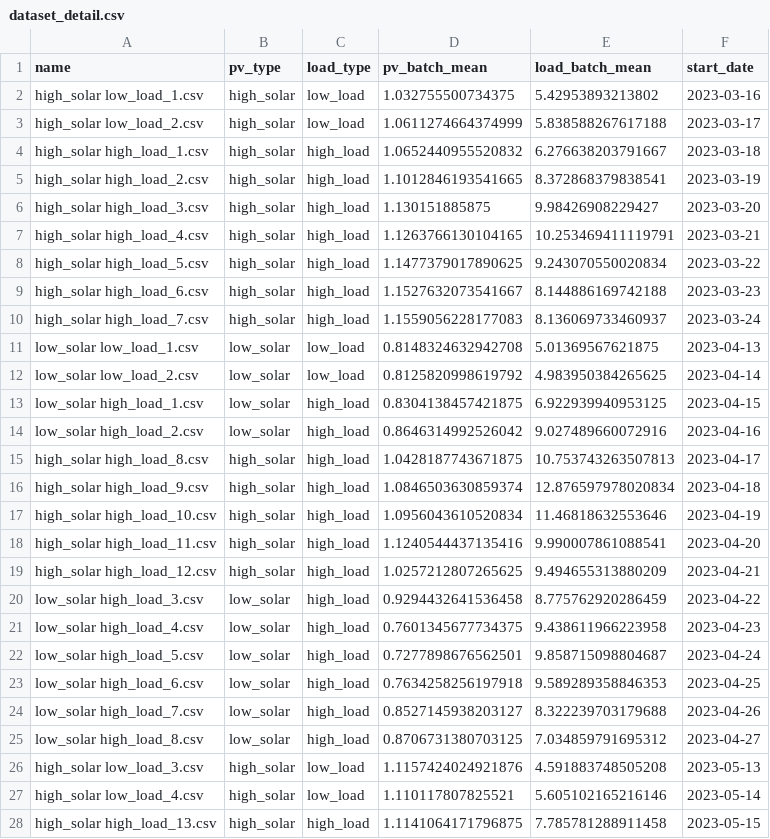
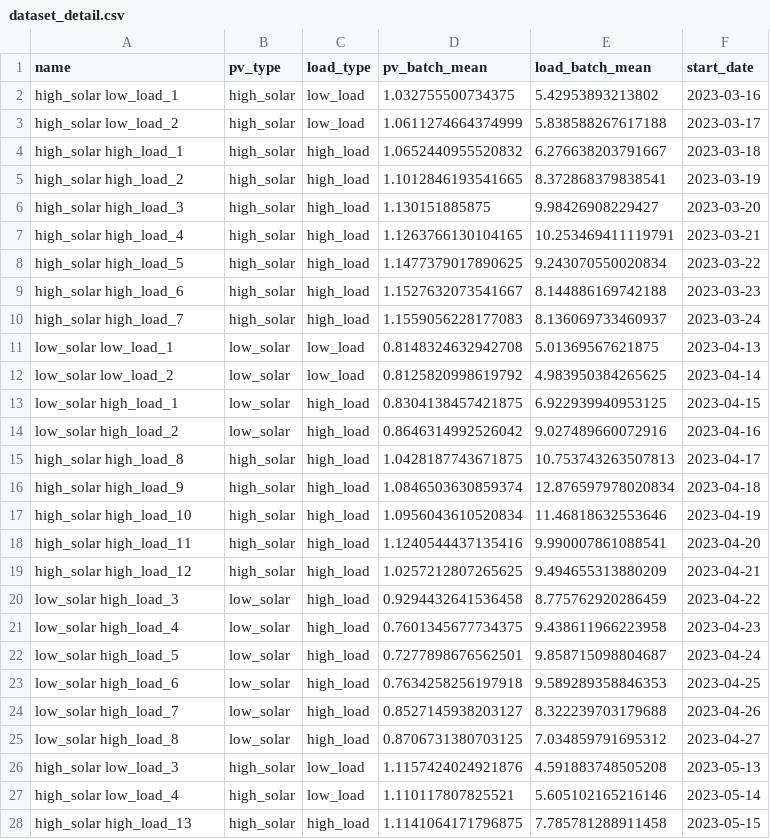
Before and after one commit to mycodereposit/Senior-prj, a CSV file: batch_dataset/dataset_detail.csv, drawn as a sheet; only a part is shown; the diff covers the shown part only.

```diff
--- a/batch_dataset/dataset_detail.csv
+++ b/batch_dataset/dataset_detail.csv
@@ -1,28 +1,28 @@
 name,pv_type,load_type,pv_batch_mean,load_batch_mean,start_date
-high_solar low_load_1.csv,high_solar,low_load,1.032755500734375,5.42953893213802,2023-03-16
-high_solar low_load_2.csv,high_solar,low_load,1.0611274664374999,5.838588267617188,2023-03-17
-high_solar high_load_1.csv,high_solar,high_load,1.0652440955520832,6.276638203791667,2023-03-18
-high_solar high_load_2.csv,high_solar,high_load,1.1012846193541665,8.372868379838541,2023-03-19
-high_solar high_load_3.csv,high_solar,high_load,1.130151885875,9.98426908229427,2023-03-20
-high_solar high_load_4.csv,high_solar,high_load,1.1263766130104165,10.253469411119791,2023-03-21
-high_solar high_load_5.csv,high_solar,high_load,1.1477379017890625,9.243070550020834,2023-03-22
-high_solar high_load_6.csv,high_solar,high_load,1.1527632073541667,8.144886169742188,2023-03-23
-high_solar high_load_7.csv,high_solar,high_load,1.1559056228177083,8.136069733460937,2023-03-24
-low_solar low_load_1.csv,low_solar,low_load,0.8148324632942708,5.01369567621875,2023-04-13
-low_solar low_load_2.csv,low_solar,low_load,0.8125820998619792,4.983950384265625,2023-04-14
-low_solar high_load_1.csv,low_solar,high_load,0.8304138457421875,6.922939940953125,2023-04-15
-low_solar high_load_2.csv,low_solar,high_load,0.8646314992526042,9.027489660072916,2023-04-16
-high_solar high_load_8.csv,high_solar,high_load,1.0428187743671875,10.753743263507813,2023-04-17
-high_solar high_load_9.csv,high_solar,high_load,1.0846503630859374,12.876597978020834,2023-04-18
-high_solar high_load_10.csv,high_solar,high_load,1.0956043610520834,11.46818632553646,2023-04-19
-high_solar high_load_11.csv,high_solar,high_load,1.1240544437135416,9.990007861088541,2023-04-20
-high_solar high_load_12.csv,high_solar,high_load,1.0257212807265625,9.494655313880209,2023-04-21
-low_solar high_load_3.csv,low_solar,high_load,0.9294432641536458,8.775762920286459,2023-04-22
-low_solar high_load_4.csv,low_solar,high_load,0.7601345677734375,9.438611966223958,2023-04-23
-low_solar high_load_5.csv,low_solar,high_load,0.7277898676562501,9.858715098804687,2023-04-24
-low_solar high_load_6.csv,low_solar,high_load,0.7634258256197918,9.589289358846353,2023-04-25
-low_solar high_load_7.csv,low_solar,high_load,0.8527145938203127,8.322239703179688,2023-04-26
-low_solar high_load_8.csv,low_solar,high_load,0.8706731380703125,7.034859791695312,2023-04-27
-high_solar low_load_3.csv,high_solar,low_load,1.1157424024921876,4.591883748505208,2023-05-13
-high_solar low_load_4.csv,high_solar,low_load,1.110117807825521,5.605102165216146,2023-05-14
-high_solar high_load_13.csv,high_solar,high_load,1.1141064171796875,7.785781288911458,2023-05-15
+high_solar low_load_1,high_solar,low_load,1.032755500734375,5.42953893213802,2023-03-16
+high_solar low_load_2,high_solar,low_load,1.0611274664374999,5.838588267617188,2023-03-17
+high_solar high_load_1,high_solar,high_load,1.0652440955520832,6.276638203791667,2023-03-18
+high_solar high_load_2,high_solar,high_load,1.1012846193541665,8.372868379838541,2023-03-19
+high_solar high_load_3,high_solar,high_load,1.130151885875,9.98426908229427,2023-03-20
+high_solar high_load_4,high_solar,high_load,1.1263766130104165,10.253469411119791,2023-03-21
+high_solar high_load_5,high_solar,high_load,1.1477379017890625,9.243070550020834,2023-03-22
+high_solar high_load_6,high_solar,high_load,1.1527632073541667,8.144886169742188,2023-03-23
+high_solar high_load_7,high_solar,high_load,1.1559056228177083,8.136069733460937,2023-03-24
+low_solar low_load_1,low_solar,low_load,0.8148324632942708,5.01369567621875,2023-04-13
+low_solar low_load_2,low_solar,low_load,0.8125820998619792,4.983950384265625,2023-04-14
+low_solar high_load_1,low_solar,high_load,0.8304138457421875,6.922939940953125,2023-04-15
+low_solar high_load_2,low_solar,high_load,0.8646314992526042,9.027489660072916,2023-04-16
+high_solar high_load_8,high_solar,high_load,1.0428187743671875,10.753743263507813,2023-04-17
+high_solar high_load_9,high_solar,high_load,1.0846503630859374,12.876597978020834,2023-04-18
+high_solar high_load_10,high_solar,high_load,1.0956043610520834,11.46818632553646,2023-04-19
+high_solar high_load_11,high_solar,high_load,1.1240544437135416,9.990007861088541,2023-04-20
+high_solar high_load_12,high_solar,high_load,1.0257212807265625,9.494655313880209,2023-04-21
+low_solar high_load_3,low_solar,high_load,0.9294432641536458,8.775762920286459,2023-04-22
+low_solar high_load_4,low_solar,high_load,0.7601345677734375,9.438611966223958,2023-04-23
+low_solar high_load_5,low_solar,high_load,0.7277898676562501,9.858715098804687,2023-04-24
+low_solar high_load_6,low_solar,high_load,0.7634258256197918,9.589289358846353,2023-04-25
+low_solar high_load_7,low_solar,high_load,0.8527145938203127,8.322239703179688,2023-04-26
+low_solar high_load_8,low_solar,high_load,0.8706731380703125,7.034859791695312,2023-04-27
+high_solar low_load_3,high_solar,low_load,1.1157424024921876,4.591883748505208,2023-05-13
+high_solar low_load_4,high_solar,low_load,1.110117807825521,5.605102165216146,2023-05-14
+high_solar high_load_13,high_solar,high_load,1.1141064171796875,7.785781288911458,2023-05-15
```
Also changed, not shown: 21 edited cells elsewhere in this file, 48 other files.
